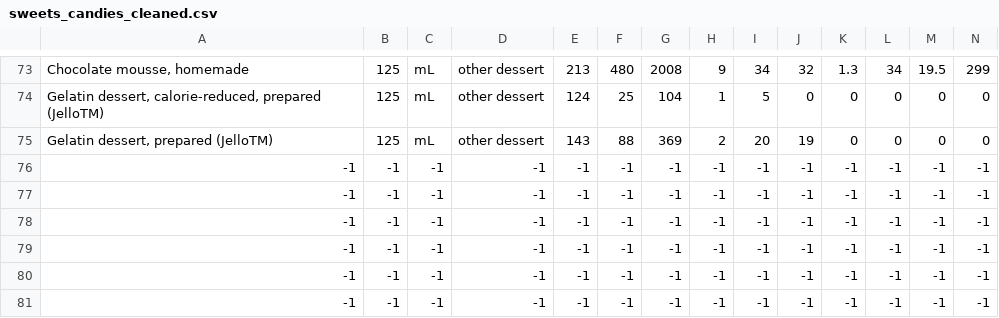
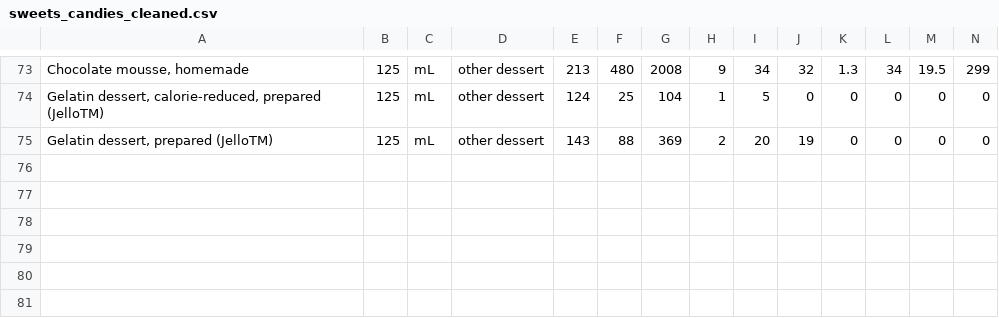
Before and after one commit to daphnei/CODE, a CSV file: data/data_cleaned/sweets_candies_cleaned.csv, drawn as a sheet; only a part is shown, gaps mark what is left out; rows hold the shown columns only; the diff names each change by its address in the sheet, - before the commit and + after, or states it on an @@ line.

```diff
--- a/data/data_cleaned/sweets_candies_cleaned.csv
+++ b/data/data_cleaned/sweets_candies_cleaned.csv
-row 76: -1 | -1 | -1 | -1 | -1 | -1 | -1 | -1 | -1 | -1 | -1 | -1 | -1 | -1
-row 77: -1 | -1 | -1 | -1 | -1 | -1 | -1 | -1 | -1 | -1 | -1 | -1 | -1 | -1
-row 78: -1 | -1 | -1 | -1 | -1 | -1 | -1 | -1 | -1 | -1 | -1 | -1 | -1 | -1
-row 79: -1 | -1 | -1 | -1 | -1 | -1 | -1 | -1 | -1 | -1 | -1 | -1 | -1 | -1
-row 80: -1 | -1 | -1 | -1 | -1 | -1 | -1 | -1 | -1 | -1 | -1 | -1 | -1 | -1
-row 81: -1 | -1 | -1 | -1 | -1 | -1 | -1 | -1 | -1 | -1 | -1 | -1 | -1 | -1
```
Also changed, not shown: data/data_cleaned/egg_dishes_cleaned.csv, data/data_cleaned/fats_and_oils_cleaned.csv, 4 other files.
